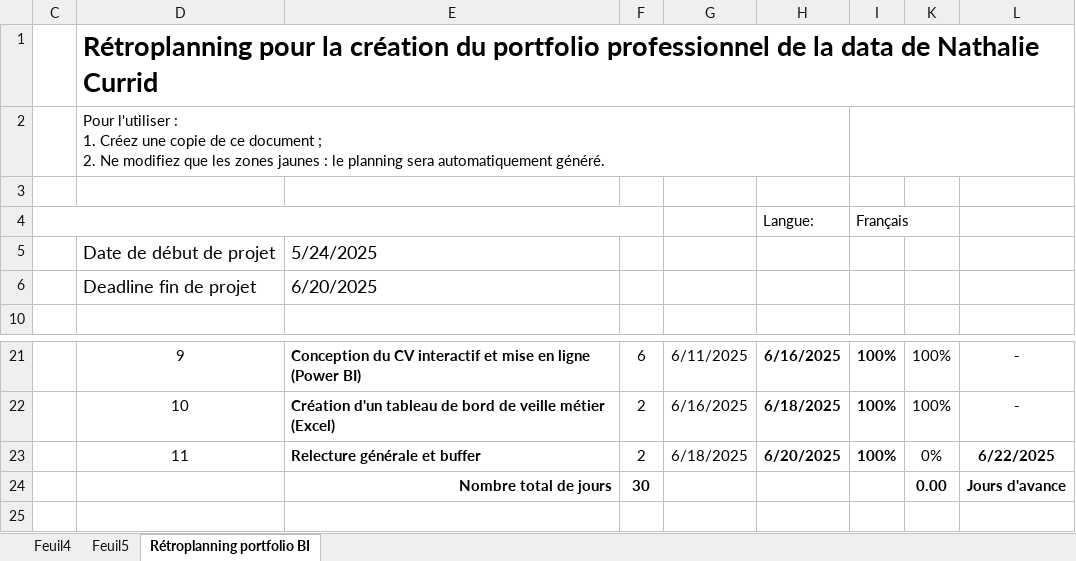
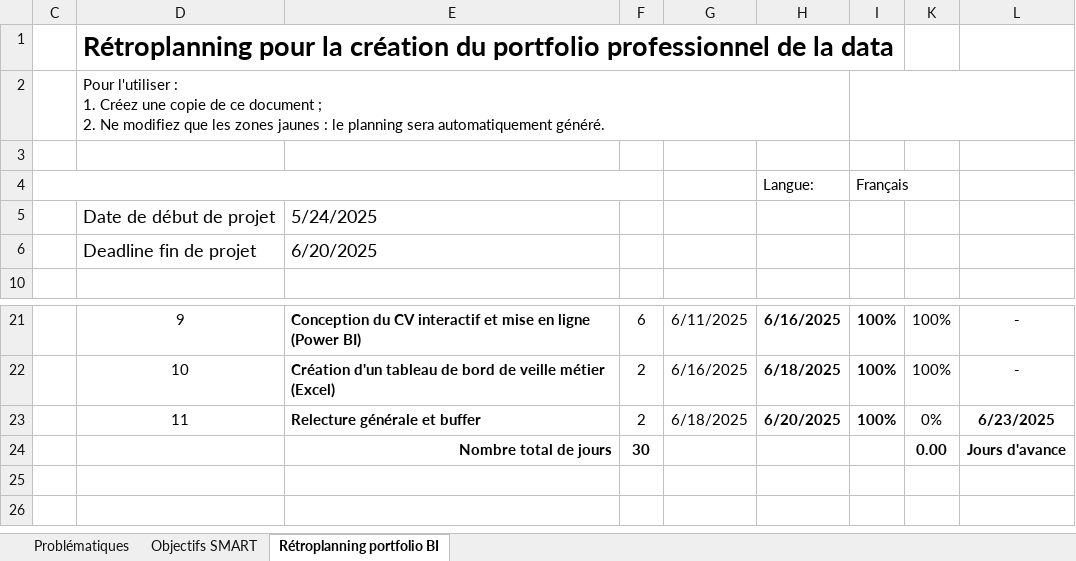
Before and after one commit to ncurrid/Creation-of-a-professional-data-portfolio, an Excel workbook: Retroplanning_diagramme_de_Gantt_Currid_Nathalie.xlsx, sheet Rétroplanning portfolio BI, drawn as a sheet; only a part is shown, gaps mark what is left out; values as stored, in another font and other column widths than the file's, no borders; charts and pictures and conditional formats and table styles not drawn; the diff names each change by its address in the sheet, - before the commit and + after, or states it on an @@ line.

```diff
--- a/Retroplanning_diagramme_de_Gantt_Currid_Nathalie.xlsx (sheet Rétroplanning portfolio BI)
+++ b/Retroplanning_diagramme_de_Gantt_Currid_Nathalie.xlsx (sheet Rétroplanning portfolio BI)
-sheet tab: Feuil4
-sheet tab: Feuil5
+sheet tab: Problématiques
+sheet tab: Objectifs SMART
-D1: …la data de Nathalie Currid
+D1: …la data
-L23: 6/22/2025
+L23: 6/23/2025
```
Also changed, not shown: charts or pictures.
